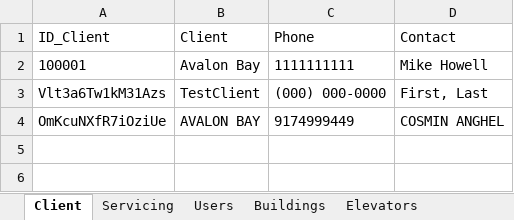
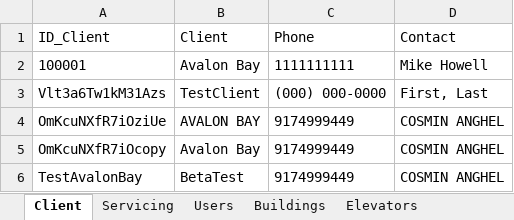
Before and after one commit to sanseveroj/Client-Elevator-App, an Excel workbook: MockData.xlsx, sheet Client, drawn as a sheet; values as stored, in another font and other column widths than the file's, no borders; the diff names each change by its address in the sheet, - before the commit and + after, or states it on an @@ line.

```diff
--- a/MockData.xlsx (sheet Client)
+++ b/MockData.xlsx (sheet Client)
+row 5: OmKcuNXfR7iOcopy | Avalon Bay | 9174999449 | COSMIN ANGHEL
+row 6: TestAvalonBay | BetaTest | 9174999449 | COSMIN ANGHEL
```
Also changed, not shown: sheet Servicing, sheet Users, sheet Elevators, sheet Buildings, 6 other files.
